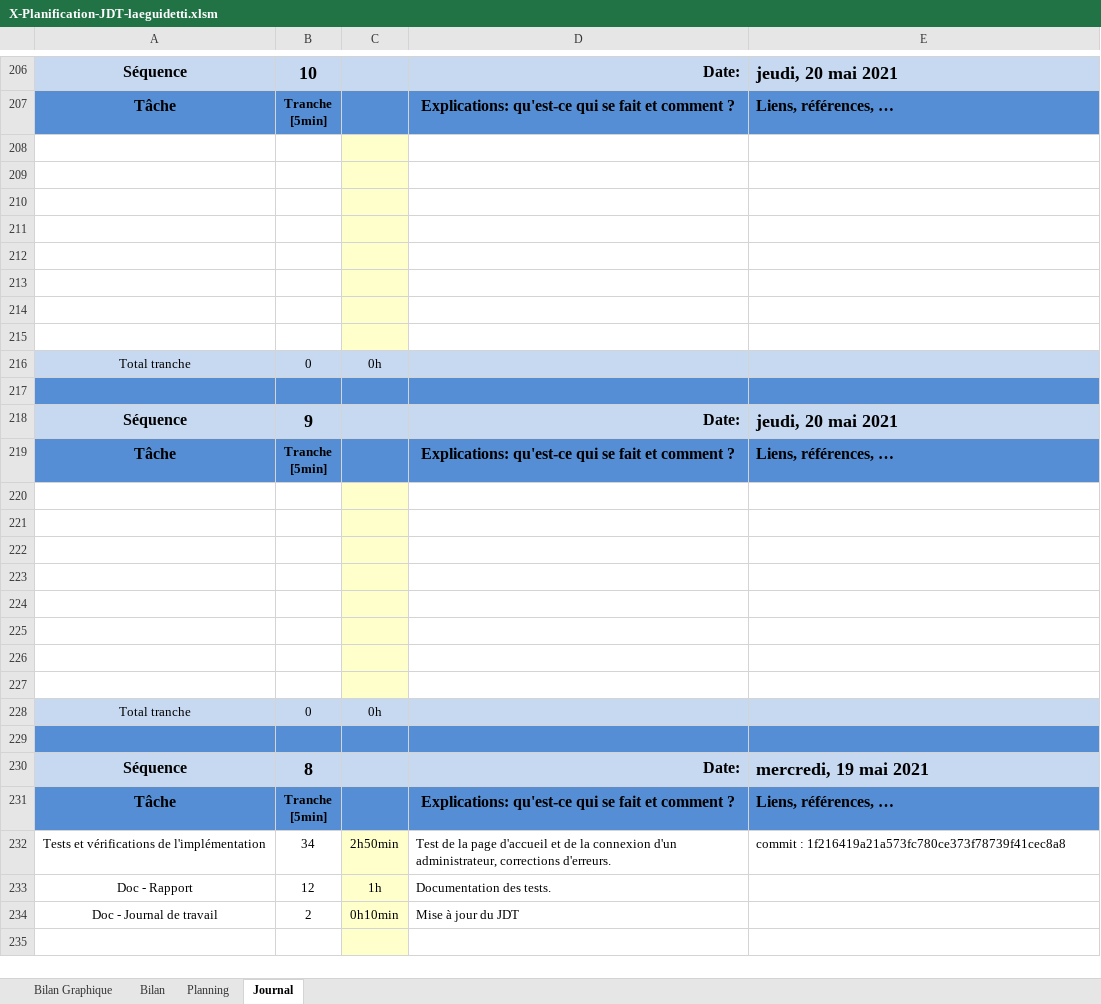
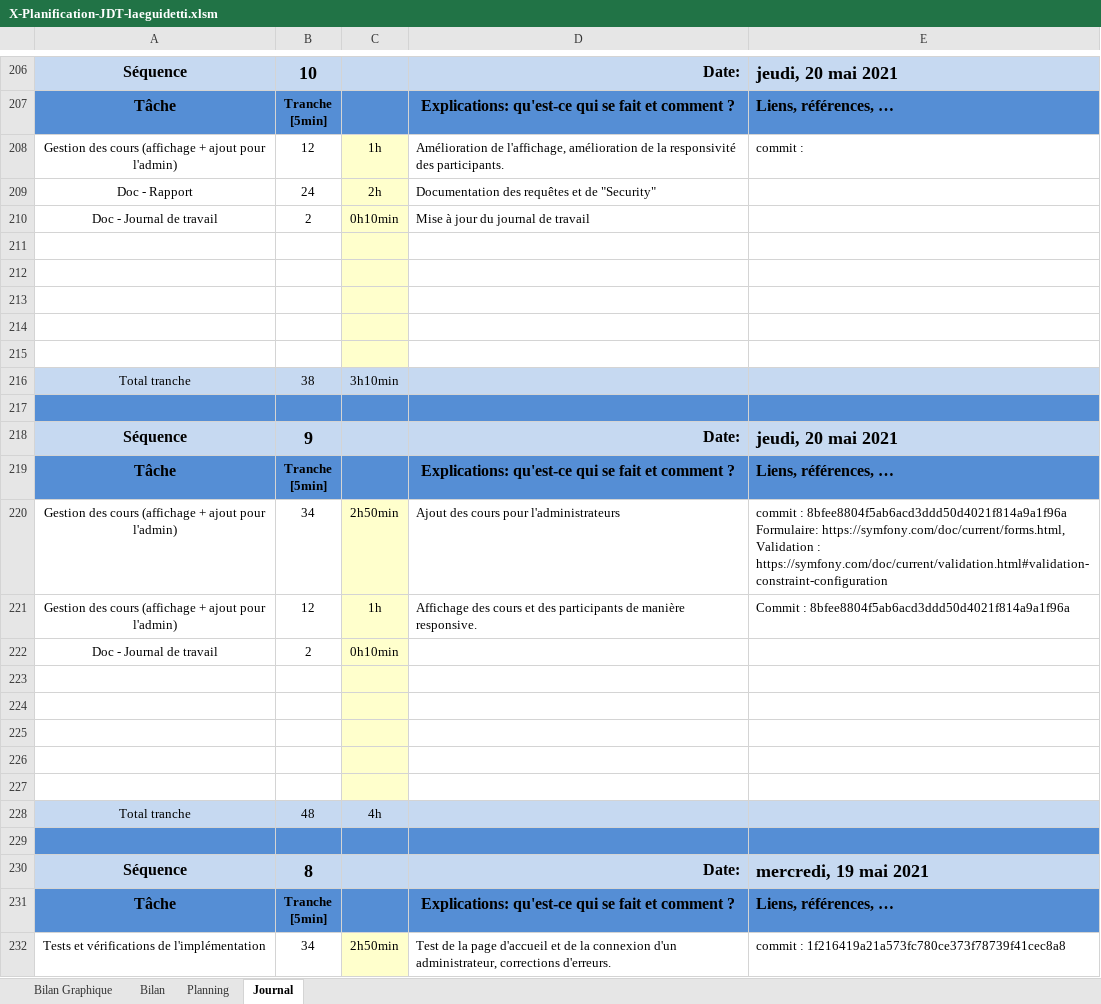
Before and after one commit to Chywou/TPI_InscriptionCours, an Excel workbook: document/X-Planification-JDT-laeguidetti.xlsm, sheet Journal, drawn as a sheet; only a part is shown, gaps mark what is left out; the shorter side is filled out with more unchanged rows; values as stored, in another font and other column widths than the file's, no borders; charts and pictures and conditional formats not drawn; 1 other sheet too large or unreadable and not compared; removed rows and columns are numbered as before the commit, all else as after; ↵ is a line break in a cell; the diff names each change by its address in the sheet, - before the commit and + after, or states it on an @@ line.

Commit message:
Amélioration de l'affichage
L'administrateur a un meilleur affichage des participants

```diff
--- a/document/X-Planification-JDT-laeguidetti.xlsm (sheet Journal)
+++ b/document/X-Planification-JDT-laeguidetti.xlsm (sheet Journal)
+row 208: Gestion des cours (affichage + ajout pour l'admin) | 12 | 1h | Amélioration de l'affichage, amélioration de la responsivité des participants. | commit :
+row 209: Doc - Rapport | 24 | 2h | Documentation des requêtes et de "Security"
+row 210: Doc - Journal de travail | 2 | 0h10min | Mise à jour du journal de travail
-row 213: (empty)
-row 214: (empty)
-row 215: (empty)
-B216: 0
+B216: 38
-C216: 0h
+C216: 3h10min
+row 220: Gestion des cours (affichage + ajout pour l'admin) | 34 | 2h50min | Ajout des cours pour l'administrateurs | commit : 8bfee8804f5ab6acd3ddd50d4021f814a9a1f96a ↵ Formulaire: https://symfony.com/doc/current/forms.html, ↵ Validation : https://symfony.com/doc/current/validation.html#validation-constraint-configuration
+row 221: Gestion des cours (affichage + ajout pour l'admin) | 12 | 1h | Affichage des cours et des participants de manière responsive. | Commit : 8bfee8804f5ab6acd3ddd50d4021f814a9a1f96a
+row 222: Doc - Journal de travail | 2 | 0h10min
-row 225: (empty)
-row 226: (empty)
-row 227: (empty)
-B228: 0
+B228: 48
-C228: 0h
+C228: 4h
```
Also changed, not shown: formulas that keep their value, charts or pictures, 4 other files.
